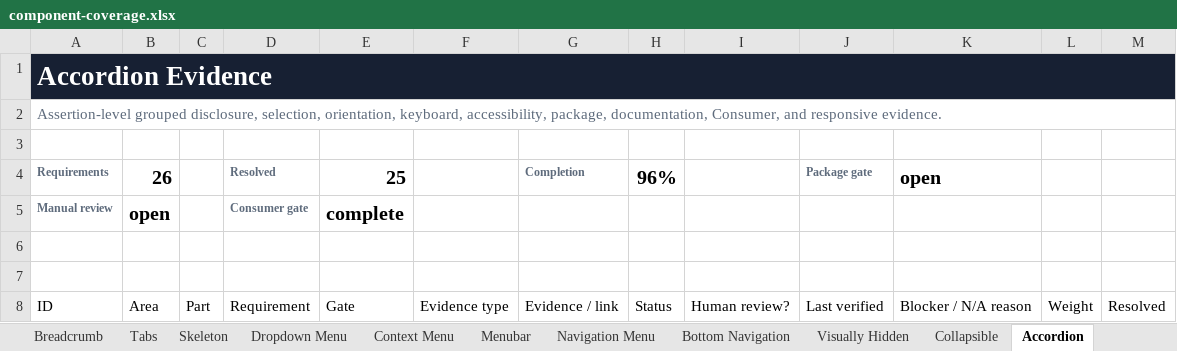
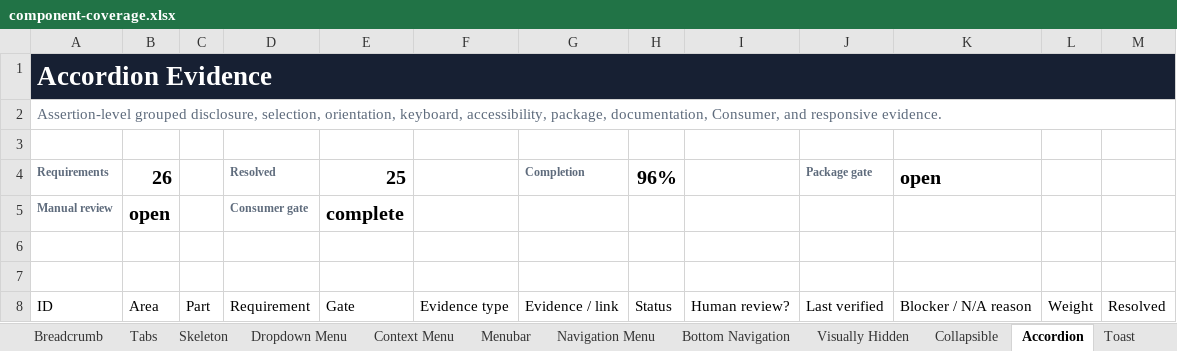
Before and after one commit to flowstack-ui/brick, an Excel workbook: playground/component-coverage.xlsx, sheet Accordion, drawn as a sheet; only a part is shown; values as stored, in another font and other column widths than the file's, no borders; the diff names each change by its address in the sheet, - before the commit and + after, or states it on an @@ line.

Commit message:
docs: add Toast coverage workbook

```diff
--- a/playground/component-coverage.xlsx (sheet Accordion)
+++ b/playground/component-coverage.xlsx (sheet Accordion)
+sheet tab: Toast
-B1:M1 fill: none
+B1:M1 fill: #172033
```
Also changed, not shown: sheet Index, sheet Nav List, sheet Avatar, sheet Badge, sheet Button, sheet Card, 47 more sheets, charts or pictures, 1 other file.
